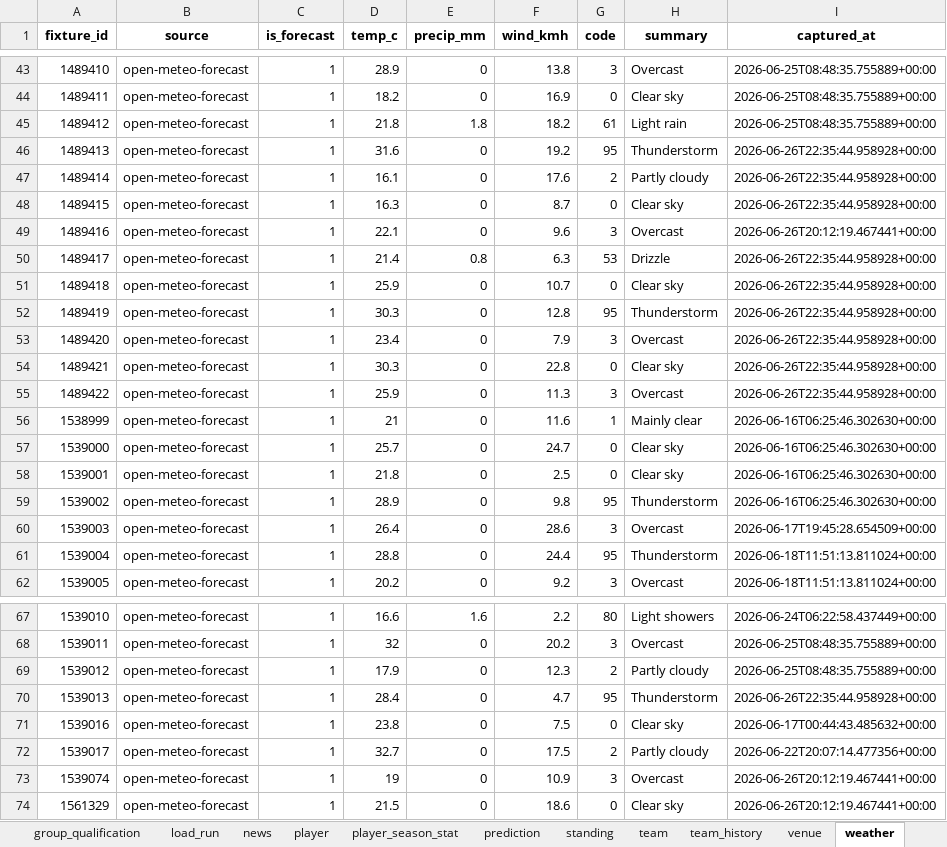
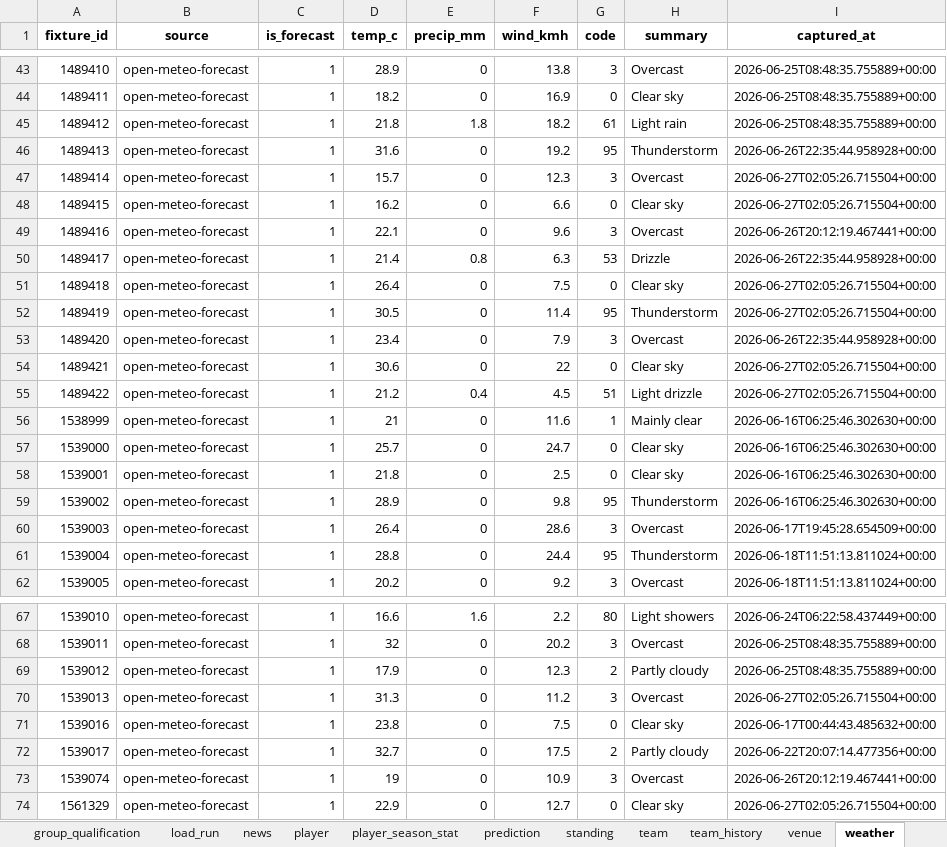
Before and after one commit to marc4data/world-cup-2026, an Excel workbook: reports/worldcup_tables.xlsx, sheet weather, drawn as a sheet; only a part is shown, gaps mark what is left out; values as stored, in another font and other column widths than the file's, no borders; the diff names each change by its address in the sheet, - before the commit and + after, or states it on an @@ line.

```diff
--- a/reports/worldcup_tables.xlsx (sheet weather)
+++ b/reports/worldcup_tables.xlsx (sheet weather)
-D47 (temp_c): 16.1
+D47 (temp_c): 15.7
-F47 (wind_kmh): 17.6
+F47 (wind_kmh): 12.3
-G47 (code): 2
+G47 (code): 3
-H47 (summary): Partly cloudy
+H47 (summary): Overcast
-I47:I48 (captured_at): 2026-06-26T22:35:44.958928+00:00
+I47:I48 (captured_at): 2026-06-27T02:05:26.715504+00:00
-D48 (temp_c): 16.3
+D48 (temp_c): 16.2
-F48 (wind_kmh): 8.7
+F48 (wind_kmh): 6.6
-D51 (temp_c): 25.9
+D51 (temp_c): 26.4
-F51 (wind_kmh): 10.7
+F51 (wind_kmh): 7.5
-I51:I52 (captured_at): 2026-06-26T22:35:44.958928+00:00
+I51:I52 (captured_at): 2026-06-27T02:05:26.715504+00:00
-D52 (temp_c): 30.3
+D52 (temp_c): 30.5
-F52 (wind_kmh): 12.8
+F52 (wind_kmh): 11.4
-D54 (temp_c): 30.3
+D54 (temp_c): 30.6
-F54 (wind_kmh): 22.8
+F54 (wind_kmh): 22
-I54:I55 (captured_at): 2026-06-26T22:35:44.958928+00:00
+I54:I55 (captured_at): 2026-06-27T02:05:26.715504+00:00
-D55 (temp_c): 25.9
+D55 (temp_c): 21.2
-E55 (precip_mm): 0
+E55 (precip_mm): 0.4
-F55 (wind_kmh): 11.3
+F55 (wind_kmh): 4.5
-G55 (code): 3
+G55 (code): 51
-H55 (summary): Overcast
+H55 (summary): Light drizzle
-D70 (temp_c): 28.4
+D70 (temp_c): 31.3
-F70 (wind_kmh): 4.7
+F70 (wind_kmh): 11.2
-G70 (code): 95
+G70 (code): 3
-H70 (summary): Thunderstorm
+H70 (summary): Overcast
-I70 (captured_at): 2026-06-26T22:35:44.958928+00:00
+I70 (captured_at): 2026-06-27T02:05:26.715504+00:00
-D74 (temp_c): 21.5
+D74 (temp_c): 22.9
-F74 (wind_kmh): 18.6
+F74 (wind_kmh): 12.7
-I74 (captured_at): 2026-06-26T20:12:19.467441+00:00
+I74 (captured_at): 2026-06-27T02:05:26.715504+00:00
```
Also changed, not shown: sheet group_qualification, sheet weather_forecast, sheet fixture, sheet load_run, 6 other files.
